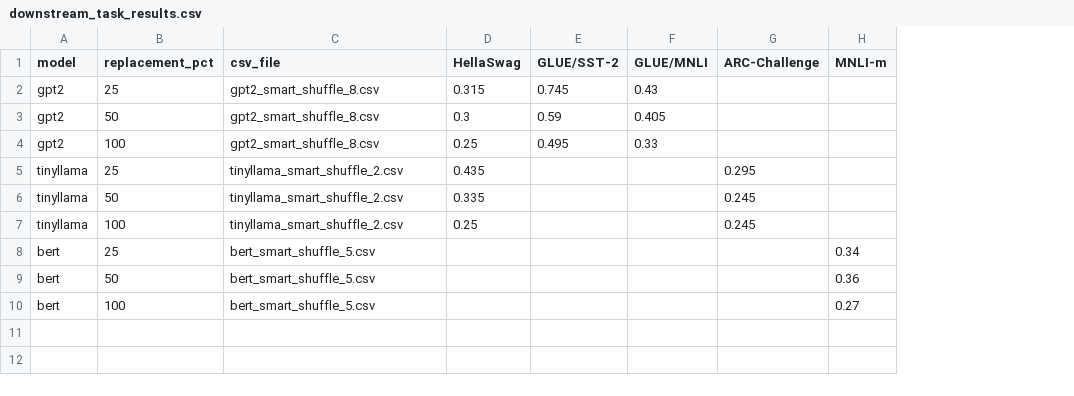
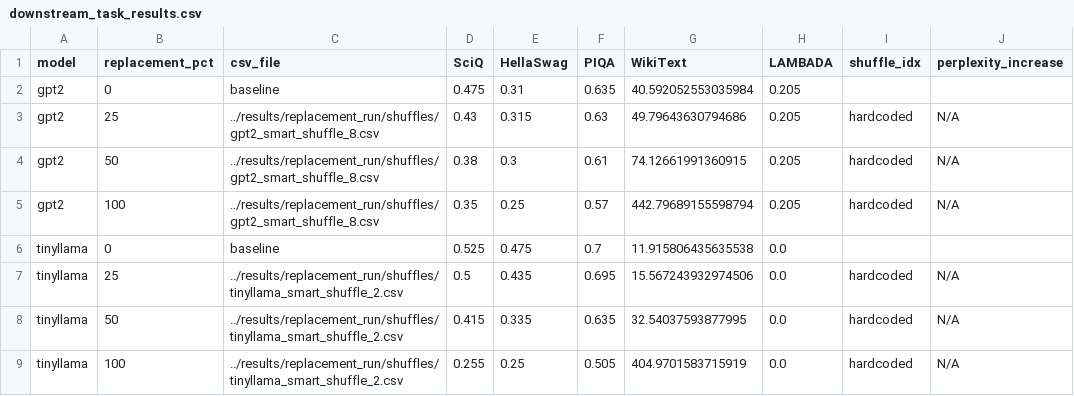
Before and after one commit to AmiriHayes/LLM-Interpretability, a CSV file: paper_results/results/downstream_task_results.csv, drawn as a sheet; removed rows and columns are numbered as before the commit, all else as after; the diff names each change by its address in the sheet, - before the commit and + after, or states it on an @@ line.

Commit message:
saving additional results

```diff
--- a/paper_results/results/downstream_task_results.csv
+++ b/paper_results/results/downstream_task_results.csv
+column D (SciQ), rows 3-5: 0.43 | 0.38 | 0.35; rows 7-9: 0.5 | 0.415 | 0.255
-column E (GLUE/SST-2), rows 2-4: 0.745 | 0.59 | 0.495
-column F (GLUE/MNLI), rows 2-4: 0.43 | 0.405 | 0.33
-column G (ARC-Challenge), rows 5-7: 0.295 | 0.245 | 0.245
-column H (MNLI-m), empty
+column F (PIQA), rows 3-5: 0.63 | 0.61 | 0.57; rows 7-9: 0.695 | 0.635 | 0.505
+column G (WikiText), rows 3-5: 49.79643630794686 | 74.12661991360915 | 442.79689155598794; rows 7-9: 15.567243932974506 | 32.54037593877995 | 404.9701583715919
+column H (LAMBADA), rows 3-5: all 0.205; rows 7-9: all 0.0
+column I (shuffle_idx), rows 3-5: all hardcoded; rows 7-9: all hardcoded
+column J (perplexity_increase), rows 3-5: all N/A; rows 7-9: all N/A
+row 2: gpt2 | 0 | baseline | 0.475 | 0.31 | 0.635 | 40.592052553035984 | 0.205
-C3:C5 (csv_file): gpt2_smart_shuffle_8.csv
+C3:C5 (csv_file): ../results/replacement_run/shuffles/gpt2_smart_shuffle_8.csv
+row 6: tinyllama | 0 | baseline | 0.525 | 0.475 | 0.7 | 11.915806435635538 | 0.0
-C7:C9 (csv_file): tinyllama_smart_shuffle_2.csv
+C7:C9 (csv_file): ../results/replacement_run/shuffles/tinyllama_smart_shuffle_2.csv
-row 8: bert | 25 | bert_smart_shuffle_5.csv |  |  |  |  | 0.34
-row 9: bert | 50 | bert_smart_shuffle_5.csv |  |  |  |  | 0.36
-row 10: bert | 100 | bert_smart_shuffle_5.csv |  |  |  |  | 0.27
```
Also changed, not shown: 4 other files.
